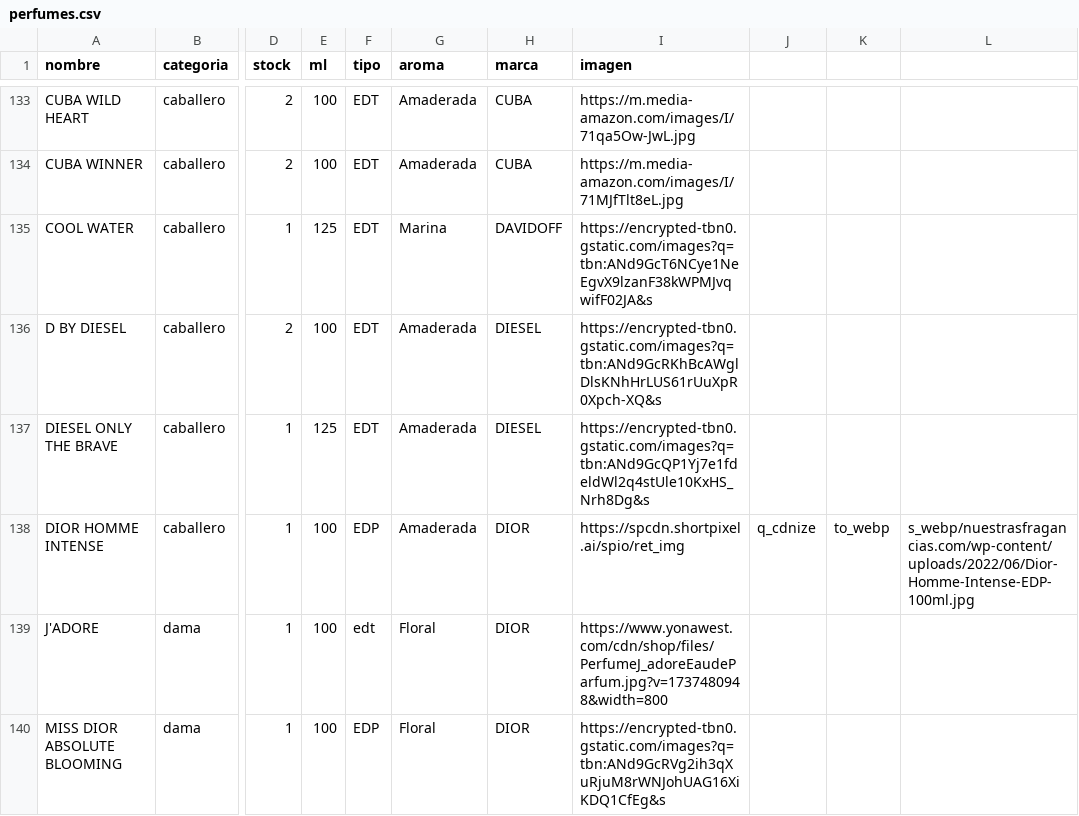
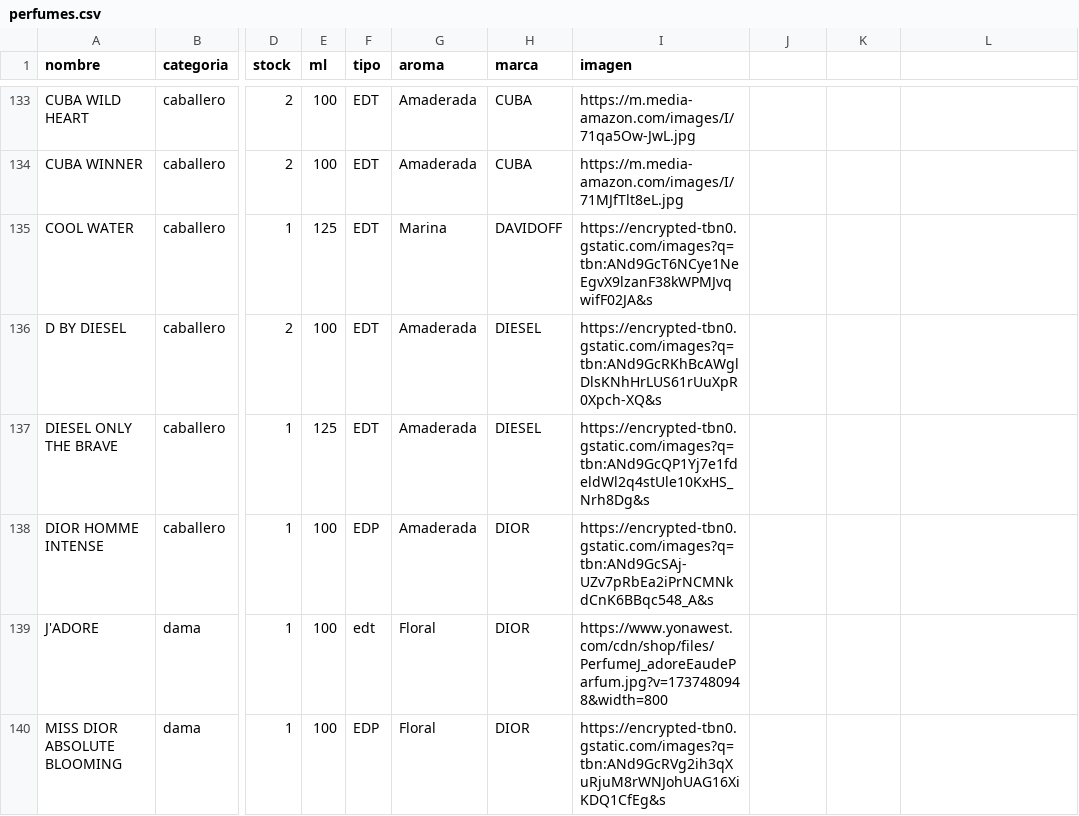
Before and after one commit to credilandia/credilandia.github.io, a CSV file: perfumes.csv, drawn as a sheet; only a part is shown, gaps mark what is left out; the diff names each change by its address in the sheet, - before the commit and + after, or states it on an @@ line.

Commit message:
Update perfumes.csv

```diff
--- a/perfumes.csv
+++ b/perfumes.csv
-I138 (imagen): https://spcdn.shortpixel.ai/spio/ret_img
+I138 (imagen): https://encrypted-tbn0.gstatic.com/images?q=tbn:ANd9GcSAj-UZv7pRbEa2iPrNCMNkdCnK6BBqc548_A&s
-J138: q_cdnize
+J138: (empty)
-K138: to_webp
+K138: (empty)
-L138: s_webp/nuestrasfragancias.com/wp-content/uploads/2022/06/Dior-Homme-Intense-EDP-100ml.jpg
+L138: (empty)
```
